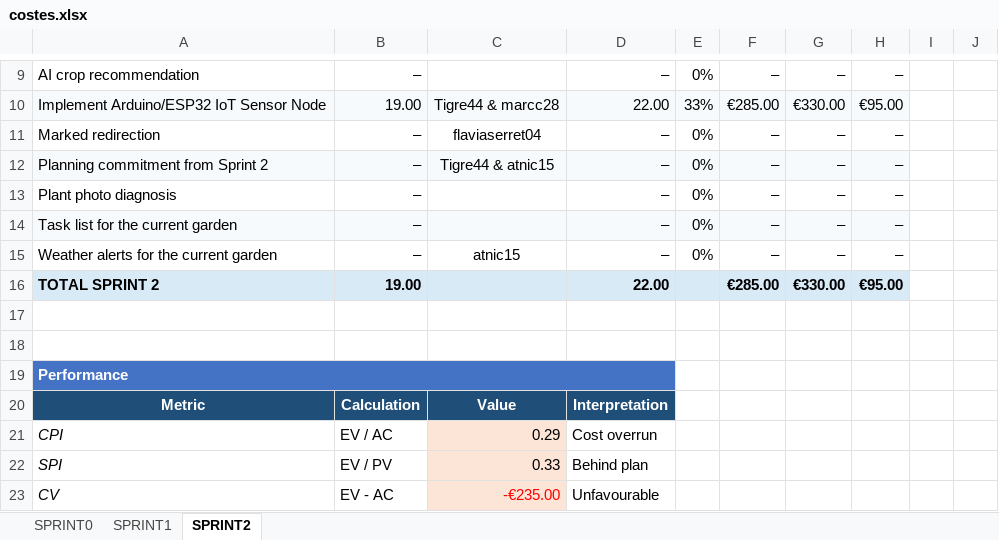
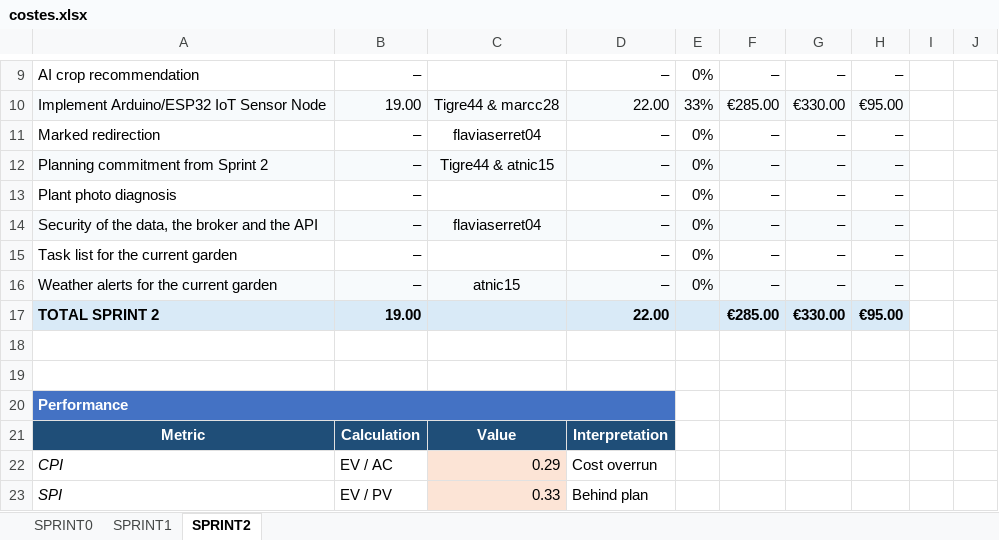
Before and after one commit to marcc28/AGRITWIN, an Excel workbook: reports/costes.xlsx, sheet SPRINT2, drawn as a sheet; only a part is shown, gaps mark what is left out; the shorter side is filled out with more unchanged rows; values as stored, in another font and other column widths than the file's, no borders; conditional formats not drawn; addresses are those after the commit; the diff names each change by its address in the sheet, - before the commit and + after, or states it on an @@ line.

```diff
--- a/reports/costes.xlsx (sheet SPRINT2)
+++ b/reports/costes.xlsx (sheet SPRINT2)
+row 14: Security of the data, the broker and the API | – | flaviaserret04 | – | 0% | – | – | –
-A15:H15 fill: #F7FAFC
+A15:H15 fill: none
-A16:H16 fill: none
+A16:H16 fill: #F7FAFC
```
Also changed, not shown: 1 other file.
